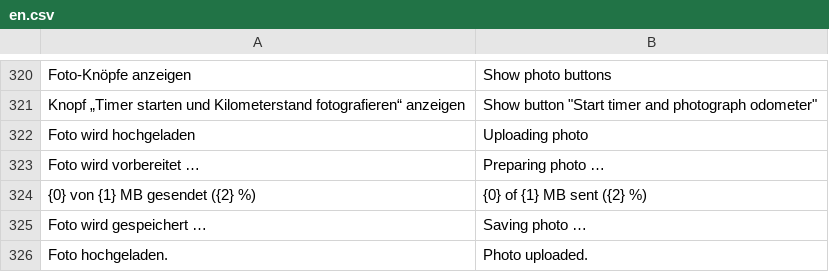
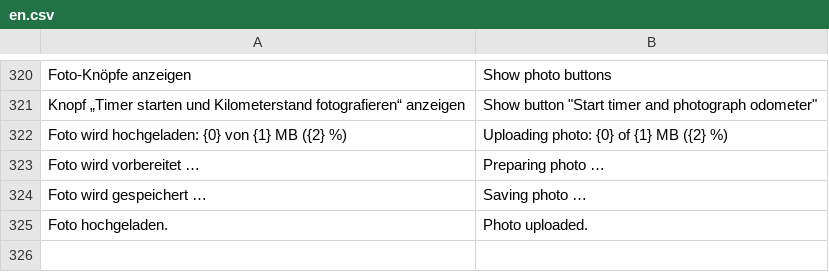
Before and after one commit to nienhausdavid/zeit_projekt, a CSV file: zeit_projekt/translations/en.csv, drawn as a sheet; only a part is shown, gaps mark what is left out; removed rows and columns are numbered as before the commit, all else as after; the diff names each change by its address in the sheet, - before the commit and + after, or states it on an @@ line.

```diff
--- a/zeit_projekt/translations/en.csv
+++ b/zeit_projekt/translations/en.csv
-row 322: Foto wird hochgeladen | Uploading photo
+row 322: Foto wird hochgeladen: {0} von {1} MB ({2} %) | Uploading photo: {0} of {1} MB ({2} %)
-row 324: {0} von {1} MB gesendet ({2} %) | {0} of {1} MB sent ({2} %)
```
Also changed, not shown: 2 other files.
